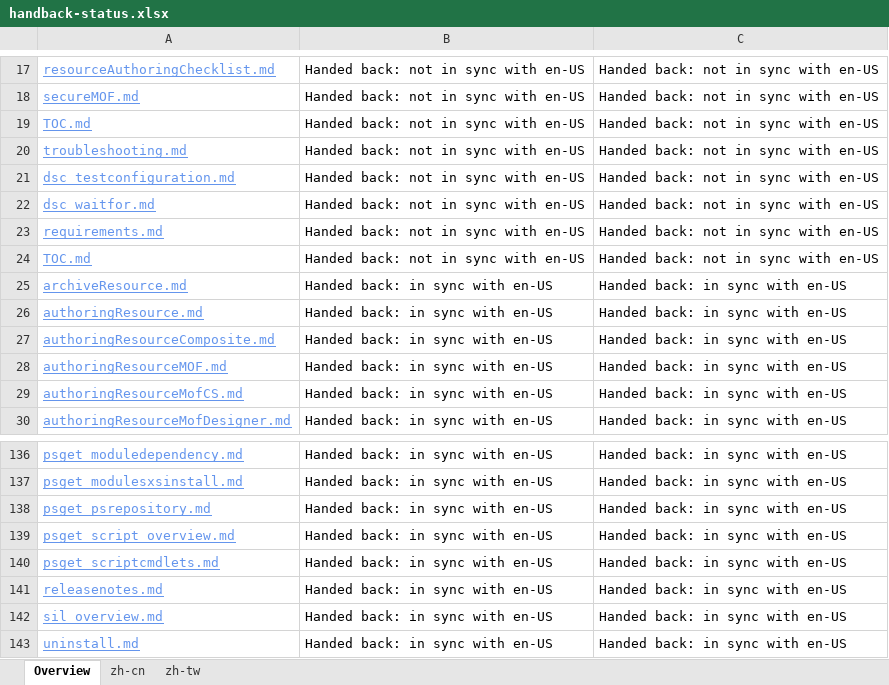
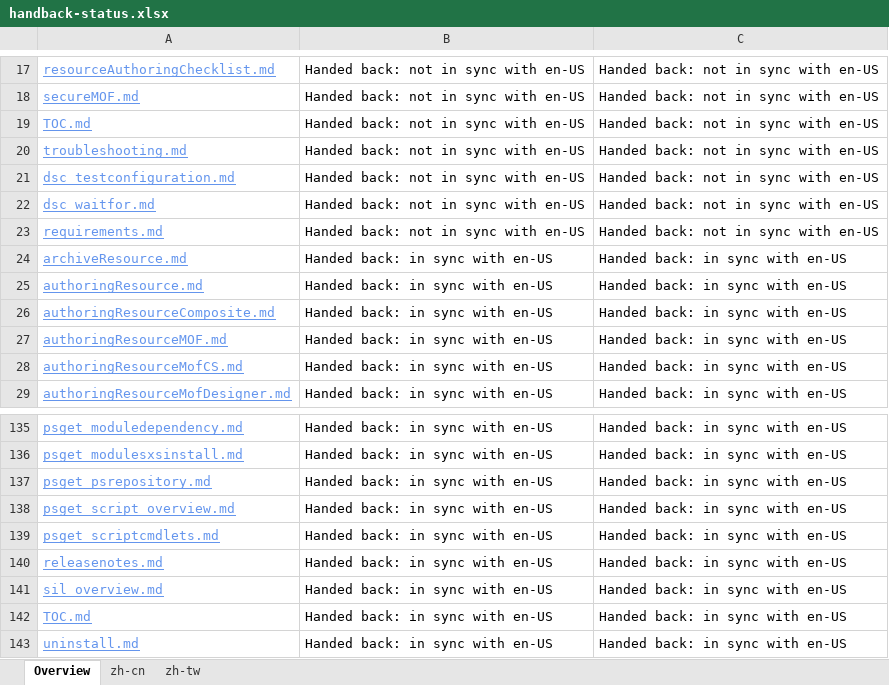
Before and after one commit to SonjaSaltzman/powerShell-Docs.handback, an Excel workbook: ol-handback/PowerShell/powerShell-Docs/live/handback-status.xlsx, sheet Overview, drawn as a sheet; only a part is shown, gaps mark what is left out; values as stored, in another font and other column widths than the file's, no borders; table styles not drawn; removed rows and columns are numbered as before the commit, all else as after; the diff names each change by its address in the sheet, - before the commit and + after, or states it on an @@ line.

```diff
--- a/ol-handback/PowerShell/powerShell-Docs/live/handback-status.xlsx (sheet Overview)
+++ b/ol-handback/PowerShell/powerShell-Docs/live/handback-status.xlsx (sheet Overview)
-row 24: TOC.md | Handed back: not in sync with en-US | Handed back: not in sync with en-US
+row 142: TOC.md | Handed back: in sync with en-US | Handed back: in sync with en-US
```
Also changed, not shown: sheet zh-cn, sheet zh-tw, ol-handback/PowerShell/powerShell-Docs/live/localization-status.xlsx.
